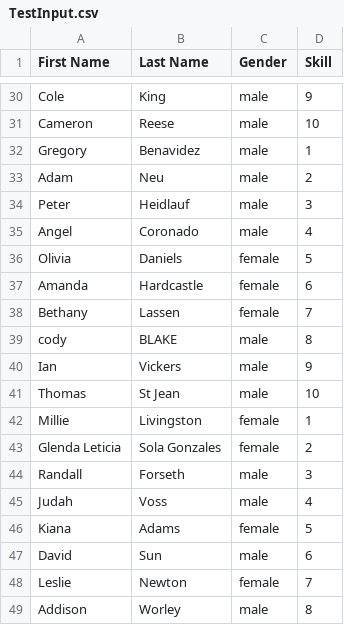
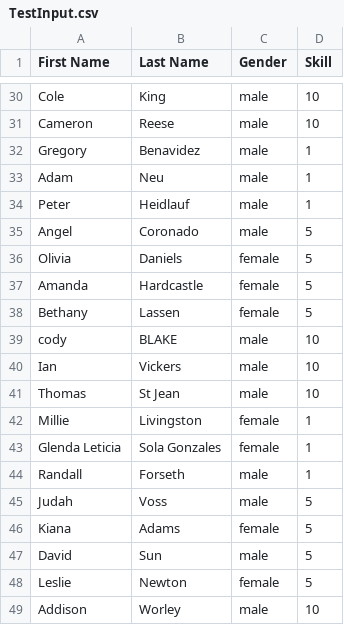
Before and after one commit to fusonmb/TeamGen, a CSV file: TestInput.csv, drawn as a sheet; only a part is shown, gaps mark what is left out; the diff covers the shown part only; the diff names each change by its address in the sheet, - before the commit and + after, or states it on an @@ line.

```diff
--- a/TestInput.csv
+++ b/TestInput.csv
-D30 (Skill): 9
+D30 (Skill): 10
-D33 (Skill): 2
+D33 (Skill): 1
-D34 (Skill): 3
+D34 (Skill): 1
-D35 (Skill): 4
+D35 (Skill): 5
-D37 (Skill): 6
+D37 (Skill): 5
-D38 (Skill): 7
+D38 (Skill): 5
-D39 (Skill): 8
+D39 (Skill): 10
-D40 (Skill): 9
+D40 (Skill): 10
-D43 (Skill): 2
+D43 (Skill): 1
-D44 (Skill): 3
+D44 (Skill): 1
-D45 (Skill): 4
+D45 (Skill): 5
-D47 (Skill): 6
+D47 (Skill): 5
-D48 (Skill): 7
+D48 (Skill): 5
-D49 (Skill): 8
+D49 (Skill): 10
```
Also changed, not shown: 20 edited cells elsewhere in this file, 4 other files.
